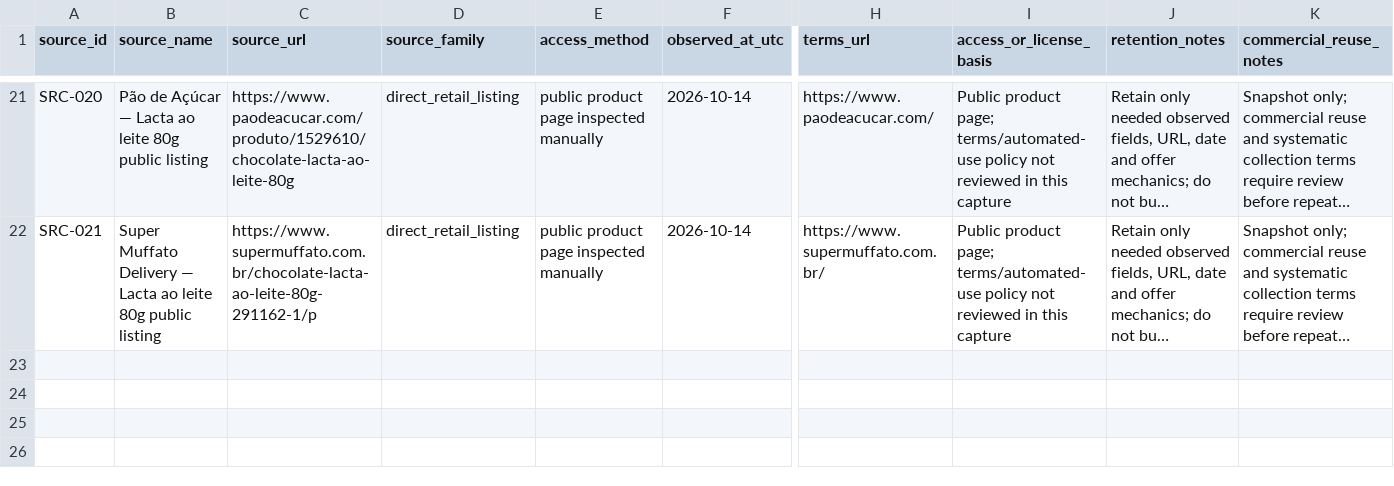
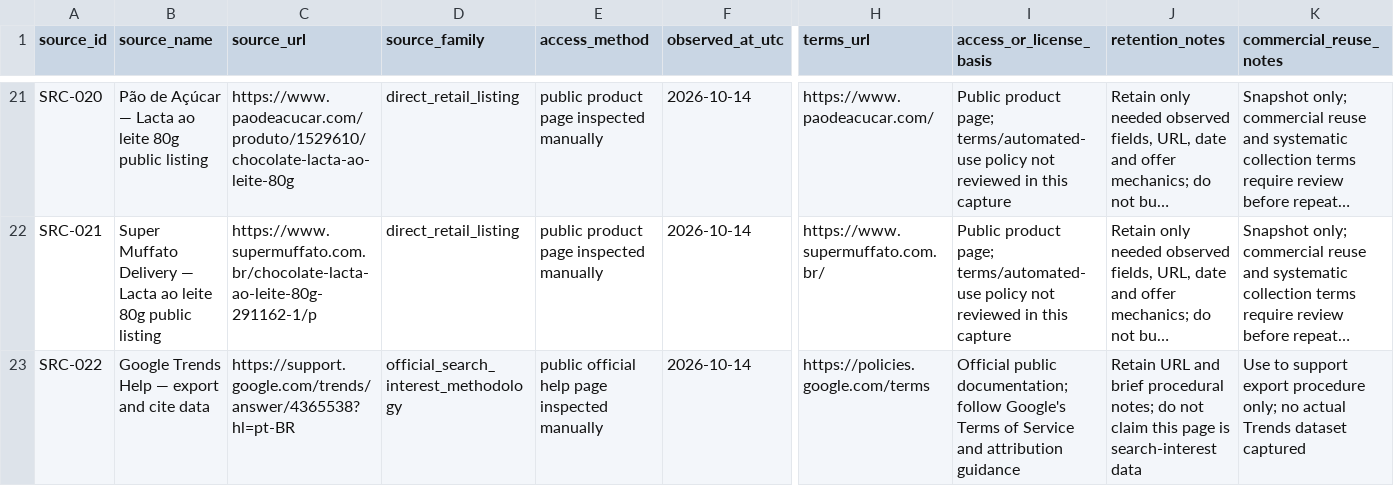
Before and after one commit to PauloRafaeldeMouraPaes/shopplosion-pulse, a CSV file: docs/pilot-chocolate/capture-kit/public-source-provenance-2026-10-14.csv, drawn as a sheet; only a part is shown, gaps mark what is left out; long unchanged cells end in …; rows hold the shown columns only; the diff names each change by its address in the sheet, - before the commit and + after, or states it on an @@ line.

Commit message:
docs(pilot): add official Trends methodology provenance

```diff
--- a/docs/pilot-chocolate/capture-kit/public-source-provenance-2026-10-14.csv
+++ b/docs/pilot-chocolate/capture-kit/public-source-provenance-2026-10-14.csv
+row 23: SRC-022 | Google Trends Help — export and cite data | https://support.google.com/trends/answer/4365538?hl=pt-BR | official_search_interest_methodology | public official help page inspected manually | 2026-10-14 | https://policies.google.com/terms | Official public documentation; follow Google's Terms of Service and attribution guidance | Retain URL and brief procedural notes; do not claim this page is search-interest data | Use to support export procedure only; no actual Trends dataset captured
```
